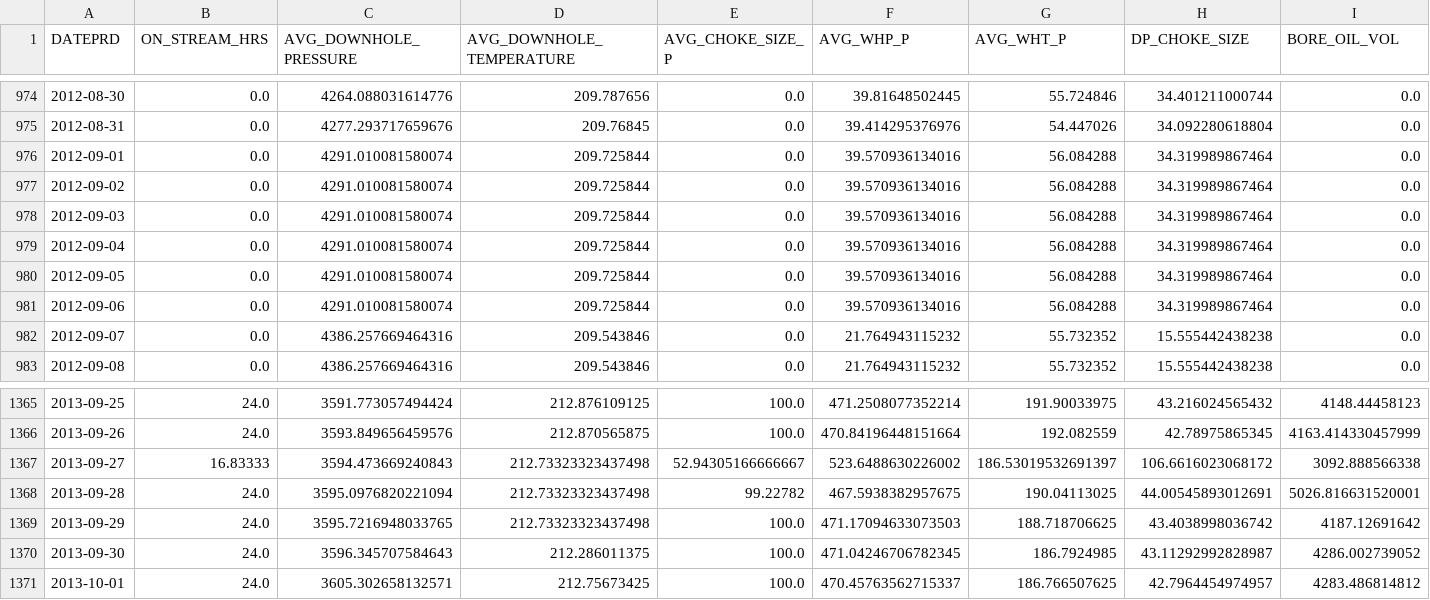
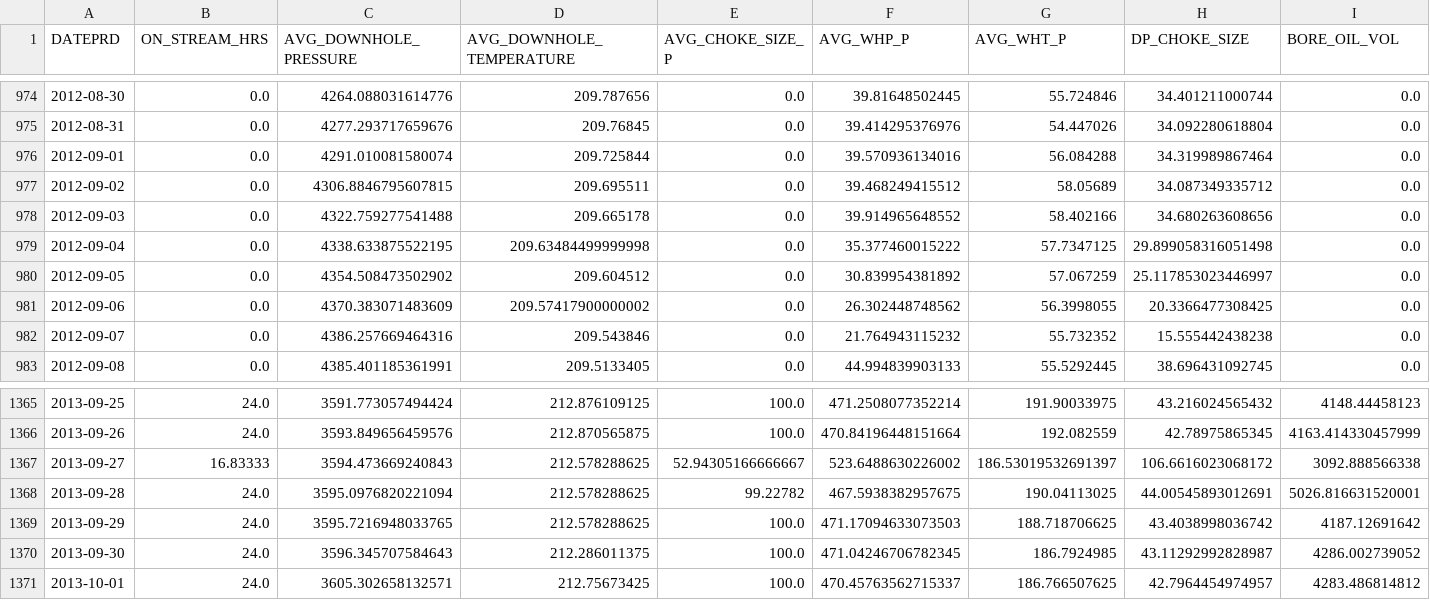
Before and after one commit to ashrafalaghbari/GA-TCN-LSTM, a CSV file: Datasets/cleaned_F_14.csv, drawn as a sheet; only a part is shown, gaps mark what is left out; the diff covers the shown part only; the diff names each change by its address in the sheet, - before the commit and + after, or states it on an @@ line.

Commit message:
Add cleaned_F_14

```diff
--- a/Datasets/cleaned_F_14.csv
+++ b/Datasets/cleaned_F_14.csv
-C977 (AVG_DOWNHOLE_PRESSURE): 4291.010081580074
+C977 (AVG_DOWNHOLE_PRESSURE): 4306.8846795607815
-D977 (AVG_DOWNHOLE_TEMPERATURE): 209.725844
+D977 (AVG_DOWNHOLE_TEMPERATURE): 209.695511
-F977 (AVG_WHP_P): 39.570936134016
+F977 (AVG_WHP_P): 39.468249415512
-G977 (AVG_WHT_P): 56.084288
+G977 (AVG_WHT_P): 58.05689
-H977 (DP_CHOKE_SIZE): 34.319989867464
+H977 (DP_CHOKE_SIZE): 34.087349335712
-C978 (AVG_DOWNHOLE_PRESSURE): 4291.010081580074
+C978 (AVG_DOWNHOLE_PRESSURE): 4322.759277541488
-D978 (AVG_DOWNHOLE_TEMPERATURE): 209.725844
+D978 (AVG_DOWNHOLE_TEMPERATURE): 209.665178
-F978 (AVG_WHP_P): 39.570936134016
+F978 (AVG_WHP_P): 39.914965648552
-G978 (AVG_WHT_P): 56.084288
+G978 (AVG_WHT_P): 58.402166
-H978 (DP_CHOKE_SIZE): 34.319989867464
+H978 (DP_CHOKE_SIZE): 34.680263608656
-C979 (AVG_DOWNHOLE_PRESSURE): 4291.010081580074
+C979 (AVG_DOWNHOLE_PRESSURE): 4338.633875522195
-D979 (AVG_DOWNHOLE_TEMPERATURE): 209.725844
+D979 (AVG_DOWNHOLE_TEMPERATURE): 209.63484499999998
-F979 (AVG_WHP_P): 39.570936134016
+F979 (AVG_WHP_P): 35.377460015222
-G979 (AVG_WHT_P): 56.084288
+G979 (AVG_WHT_P): 57.7347125
-H979 (DP_CHOKE_SIZE): 34.319989867464
+H979 (DP_CHOKE_SIZE): 29.899058316051498
-C980 (AVG_DOWNHOLE_PRESSURE): 4291.010081580074
+C980 (AVG_DOWNHOLE_PRESSURE): 4354.508473502902
-D980 (AVG_DOWNHOLE_TEMPERATURE): 209.725844
+D980 (AVG_DOWNHOLE_TEMPERATURE): 209.604512
-F980 (AVG_WHP_P): 39.570936134016
+F980 (AVG_WHP_P): 30.839954381892
-G980 (AVG_WHT_P): 56.084288
+G980 (AVG_WHT_P): 57.067259
-H980 (DP_CHOKE_SIZE): 34.319989867464
+H980 (DP_CHOKE_SIZE): 25.117853023446997
-C981 (AVG_DOWNHOLE_PRESSURE): 4291.010081580074
+C981 (AVG_DOWNHOLE_PRESSURE): 4370.383071483609
-D981 (AVG_DOWNHOLE_TEMPERATURE): 209.725844
+D981 (AVG_DOWNHOLE_TEMPERATURE): 209.57417900000002
-F981 (AVG_WHP_P): 39.570936134016
+F981 (AVG_WHP_P): 26.302448748562
-G981 (AVG_WHT_P): 56.084288
+G981 (AVG_WHT_P): 56.3998055
-H981 (DP_CHOKE_SIZE): 34.319989867464
+H981 (DP_CHOKE_SIZE): 20.3366477308425
-C983 (AVG_DOWNHOLE_PRESSURE): 4386.257669464316
+C983 (AVG_DOWNHOLE_PRESSURE): 4385.401185361991
-D983 (AVG_DOWNHOLE_TEMPERATURE): 209.543846
+D983 (AVG_DOWNHOLE_TEMPERATURE): 209.5133405
-F983 (AVG_WHP_P): 21.764943115232
+F983 (AVG_WHP_P): 44.994839903133
-G983 (AVG_WHT_P): 55.732352
+G983 (AVG_WHT_P): 55.5292445
-H983 (DP_CHOKE_SIZE): 15.555442438238
+H983 (DP_CHOKE_SIZE): 38.696431092745
-D1367:D1369 (AVG_DOWNHOLE_TEMPERATURE): 212.73323323437498
+D1367:D1369 (AVG_DOWNHOLE_TEMPERATURE): 212.578288625
```
Also changed, not shown: 75 edited cells elsewhere in this file.
